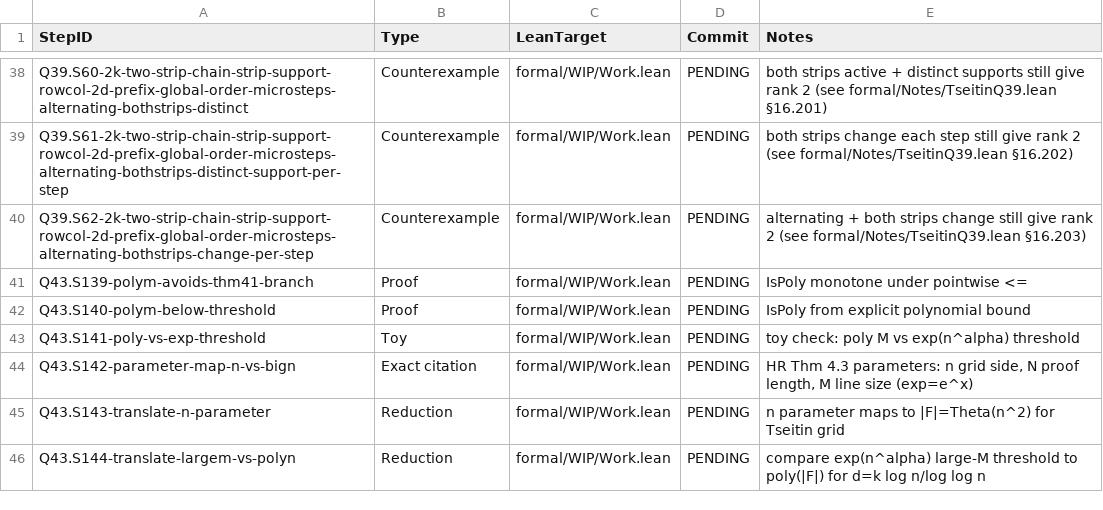
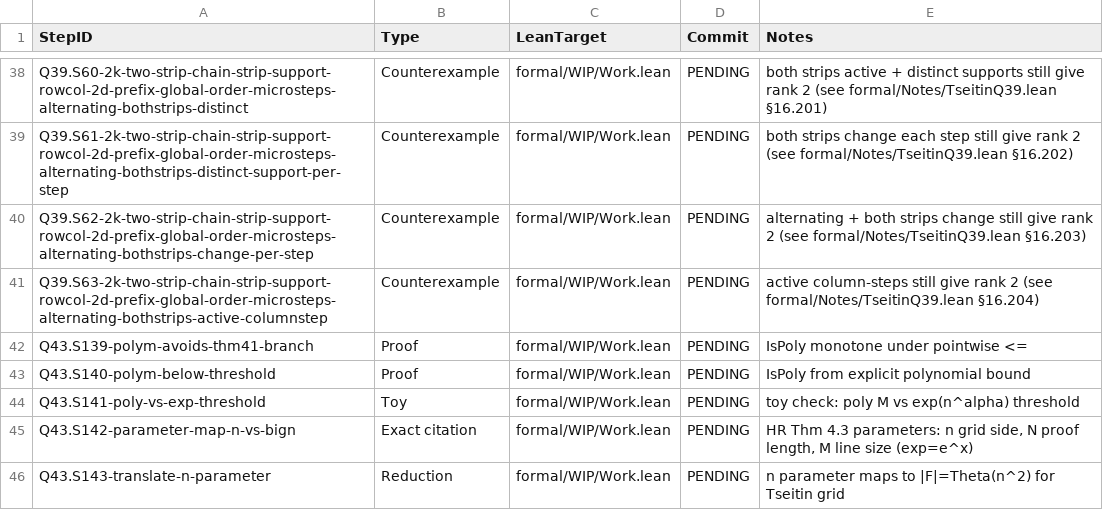
Before and after one commit to Xopoko/Experiment-26_P_vs_NP, a TSV file: docs/artifacts.tsv, drawn as a sheet; only a part is shown, gaps mark what is left out; the shorter side is filled out with more unchanged rows; the diff names each change by its address in the sheet, - before the commit and + after, or states it on an @@ line.

Commit message:
Q39.S63-2k-two-strip-chain-strip-support-rowcol-2d-prefix-global-order-microsteps-alternating-bothstrips-active-columnstep: Counterexample — active column-steps rank 2

```diff
--- a/docs/artifacts.tsv
+++ b/docs/artifacts.tsv
+row 41: Q39.S63-2k-two-strip-chain-strip-support-rowcol-2d-prefix-global-order-microsteps-alternating-bothstrips-active-columnstep | Counterexample | formal/WIP/Work.lean | PENDING | active column-steps still give rank 2 (see formal/Notes/TseitinQ39.lean §16.204)
```
Also changed, not shown: 4 other files.
